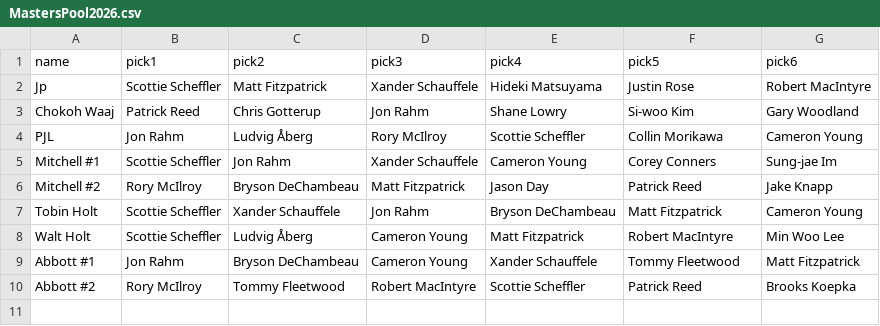
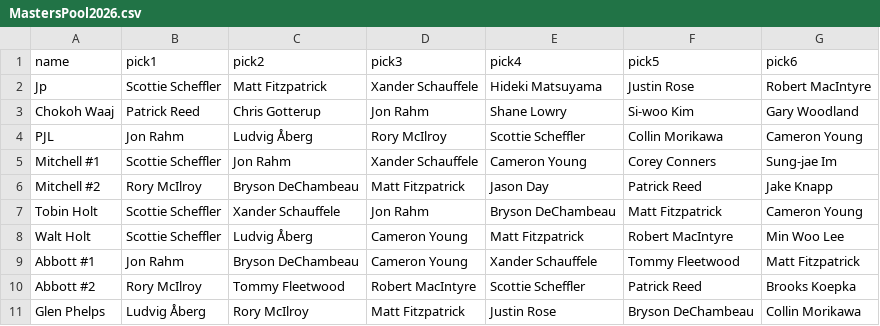
Before and after one commit to johnpoole/masters, a CSV file: MastersPool2026.csv, drawn as a sheet; the diff names each change by its address in the sheet, - before the commit and + after, or states it on an @@ line.

```diff
--- a/MastersPool2026.csv
+++ b/MastersPool2026.csv
+row 11: Glen Phelps | Ludvig Åberg | Rory McIlroy | Matt Fitzpatrick | Justin Rose | Bryson DeChambeau | Collin Morikawa
```
Also changed, not shown: 5 other files.
